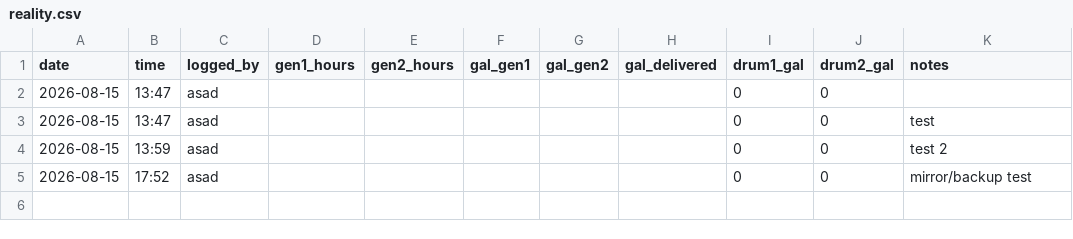
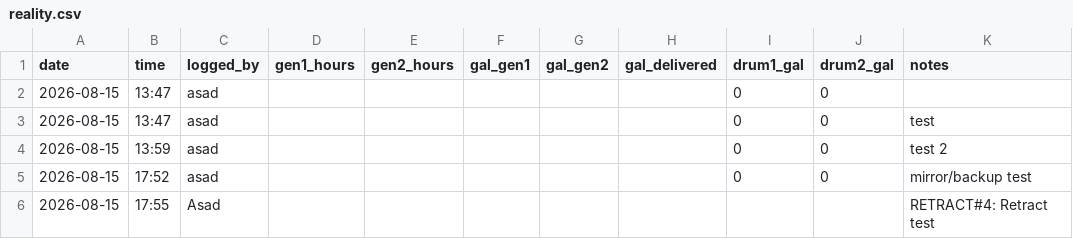
Before and after one commit to asadgo/power-the-cave-2026, a CSV file: data/reality.csv, drawn as a sheet.

```diff
--- a/data/reality.csv
+++ b/data/reality.csv
@@ -5 +5,2 @@ date,time,logged_by,gen1_hours,gen2_hours,gal_gen1,gal_gen2,gal_delivered,drum1_
 2026-08-15,17:52,asad,,,,,,0,0,mirror/backup test
+2026-08-15,17:55,Asad,,,,,,,,RETRACT#4: Retract test
```
